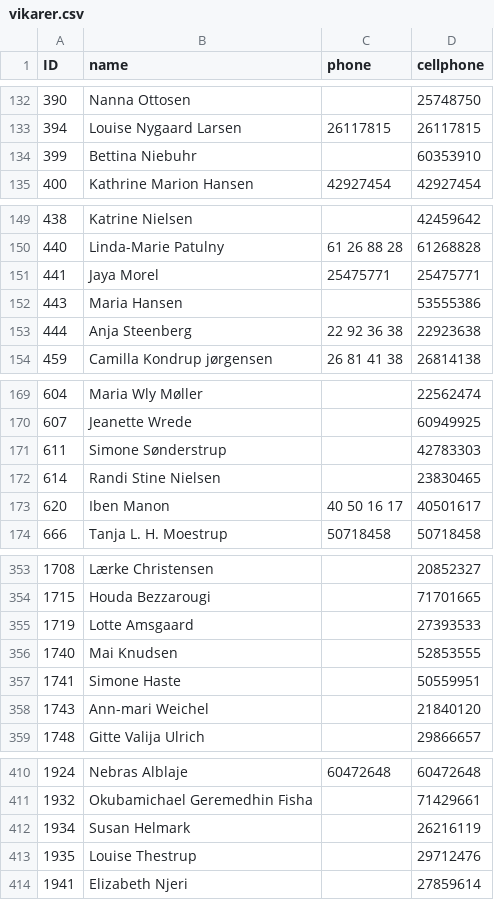
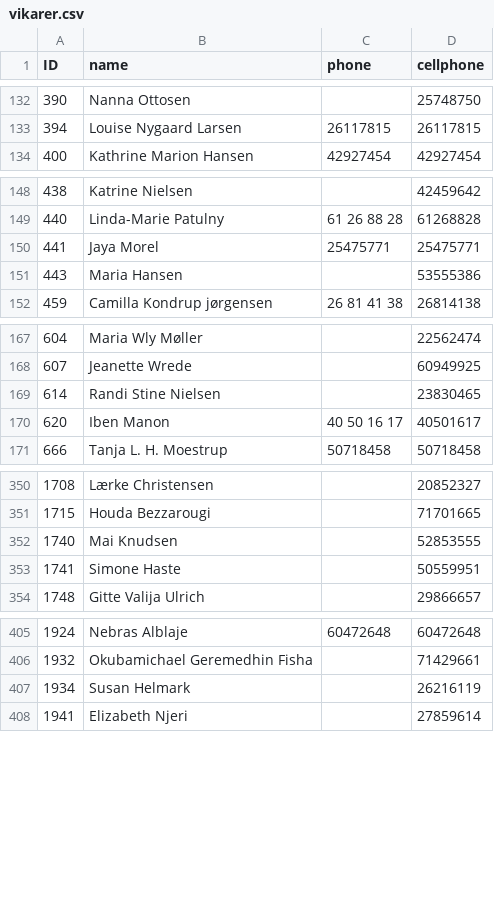
Before and after one commit to danieldamdk/temponizer-notifikation, a CSV file: vikarer.csv, drawn as a sheet; only a part is shown, gaps mark what is left out; the diff covers the shown part only.

Commit message:
sync: Excel→CSV via TM (legacy warm-up)

```diff
--- a/vikarer.csv
+++ b/vikarer.csv
@@ -133,3 +133,2 @@
 394,Louise Nygaard Larsen,26117815,26117815
-399,Bettina Niebuhr,,60353910
 400,Kathrine Marion Hansen,42927454,42927454
@@ -152,3 +151,2 @@
 443,Maria Hansen,,53555386
-444,Anja Steenberg,22 92 36 38,22923638
 459,Camilla Kondrup jørgensen,26 81 41 38,26814138
@@ -170,3 +168,2 @@
 607,Jeanette Wrede,,60949925
-611,Simone Sønderstrup,,42783303
 614,Randi Stine Nielsen,,23830465
@@ -354,6 +351,4 @@
 1715,Houda Bezzarougi,,71701665
-1719,Lotte Amsgaard,,27393533
 1740,Mai Knudsen,,52853555
 1741,Simone Haste,,50559951
-1743,Ann-mari Weichel,,21840120
 1748,Gitte Valija Ulrich,,29866657
@@ -412,3 +407,2 @@
 1934,Susan Helmark,,26216119
-1935,Louise Thestrup,,29712476
 1941,Elizabeth Njeri,,27859614
```
Also changed, not shown: 2 edited cells elsewhere in this file.
